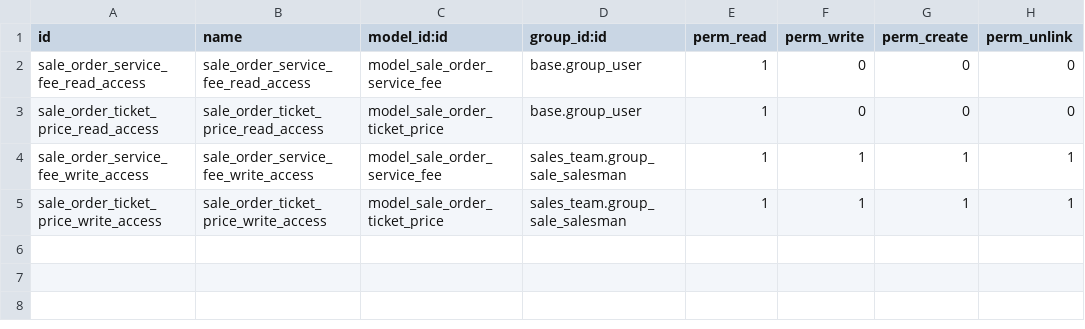
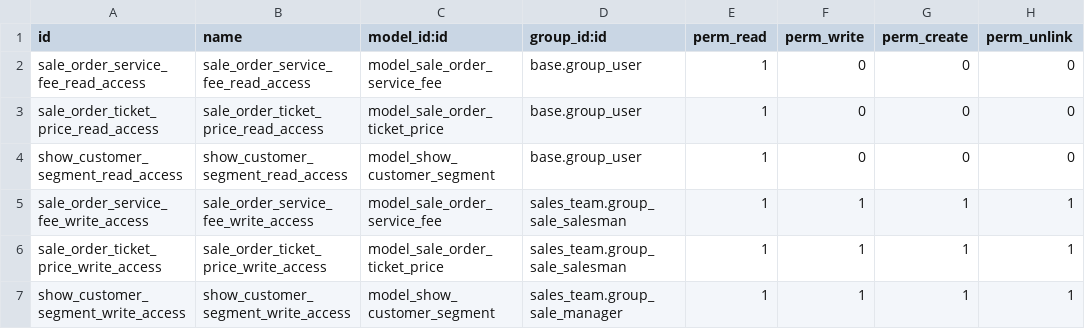
Before and after one commit to Numigi/odoo-entertainment-addons, a CSV file: show_sale/security/ir.model.access.csv, drawn as a sheet; the diff names each change by its address in the sheet, - before the commit and + after, or states it on an @@ line.

Commit message:
TA#24023 add a referential for customer segments

```diff
--- a/show_sale/security/ir.model.access.csv
+++ b/show_sale/security/ir.model.access.csv
+row 4: show_customer_segment_read_access | show_customer_segment_read_access | model_show_customer_segment | base.group_user | 1 | 0 | 0 | 0
+row 7: show_customer_segment_write_access | show_customer_segment_write_access | model_show_customer_segment | sales_team.group_sale_manager | 1 | 1 | 1 | 1
```
Also changed, not shown: 13 other files.
